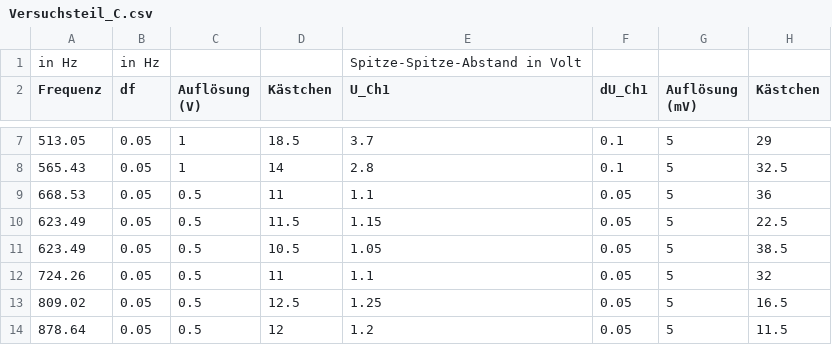
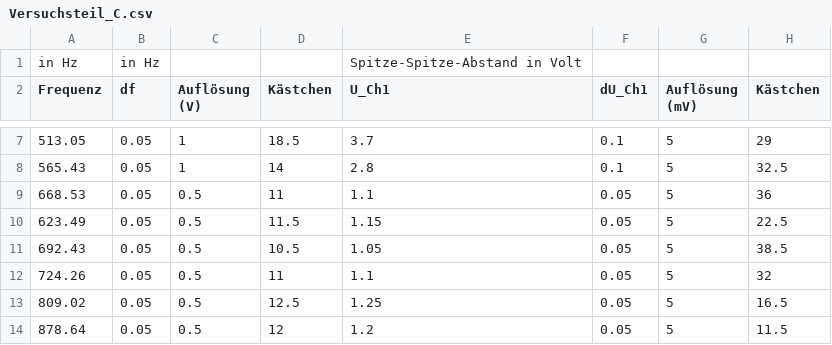
Before and after one commit to Felos259/Grundpraktikum, a CSV file: E4 Programmierung/Versuchsteil_C.csv, drawn as a sheet; only a part is shown, gaps mark what is left out; the diff names each change by its address in the sheet, - before the commit and + after, or states it on an @@ line.

```diff
--- a/E4 Programmierung/Versuchsteil_C.csv
+++ b/E4 Programmierung/Versuchsteil_C.csv
-A11 (Frequenz): 623.49
+A11 (Frequenz): 692.43
```
Also changed, not shown: 24 other files.
